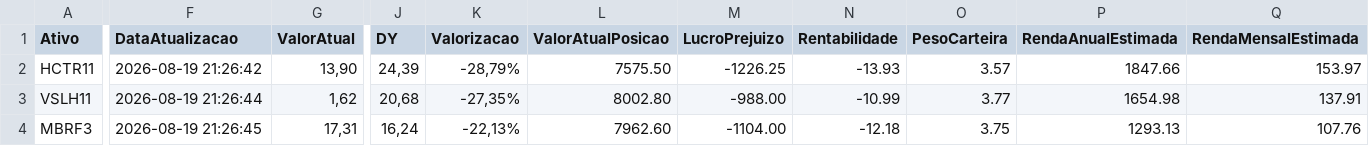
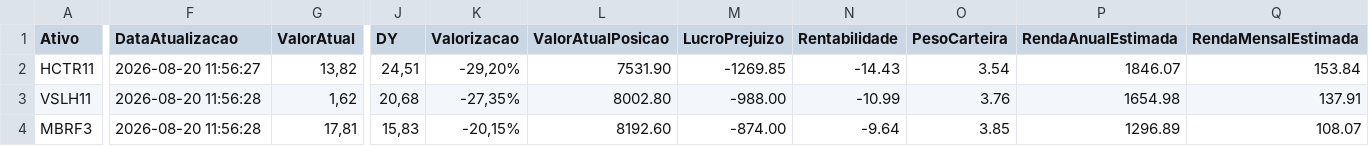
Before and after one commit to mec4tronico/FinancasOnline, a CSV file: patrimonio_consolidado.csv, drawn as a sheet; only a part is shown, gaps mark what is left out; the diff covers the shown part only; the diff names each change by its address in the sheet, - before the commit and + after, or states it on an @@ line.

Commit message:
Atualiza dados_mercados.csv

```diff
--- a/patrimonio_consolidado.csv
+++ b/patrimonio_consolidado.csv
-F2 (DataAtualizacao): 2026-08-19 21:26:42
+F2 (DataAtualizacao): 2026-08-20 11:56:27
-G2 (ValorAtual): 13,90
+G2 (ValorAtual): 13,82
-J2 (DY): 24,39
+J2 (DY): 24,51
-K2 (Valorizacao): -28,79%
+K2 (Valorizacao): -29,20%
-L2 (ValorAtualPosicao): 7575.50
+L2 (ValorAtualPosicao): 7531.90
-M2 (LucroPrejuizo): -1226.25
+M2 (LucroPrejuizo): -1269.85
-N2 (Rentabilidade): -13.93
+N2 (Rentabilidade): -14.43
-O2 (PesoCarteira): 3.57
+O2 (PesoCarteira): 3.54
-P2 (RendaAnualEstimada): 1847.66
+P2 (RendaAnualEstimada): 1846.07
-Q2 (RendaMensalEstimada): 153.97
+Q2 (RendaMensalEstimada): 153.84
-F3 (DataAtualizacao): 2026-08-19 21:26:44
+F3 (DataAtualizacao): 2026-08-20 11:56:28
-O3 (PesoCarteira): 3.77
+O3 (PesoCarteira): 3.76
-F4 (DataAtualizacao): 2026-08-19 21:26:45
+F4 (DataAtualizacao): 2026-08-20 11:56:28
-G4 (ValorAtual): 17,31
+G4 (ValorAtual): 17,81
-J4 (DY): 16,24
+J4 (DY): 15,83
-K4 (Valorizacao): -22,13%
+K4 (Valorizacao): -20,15%
-L4 (ValorAtualPosicao): 7962.60
+L4 (ValorAtualPosicao): 8192.60
-M4 (LucroPrejuizo): -1104.00
+M4 (LucroPrejuizo): -874.00
-N4 (Rentabilidade): -12.18
+N4 (Rentabilidade): -9.64
-O4 (PesoCarteira): 3.75
+O4 (PesoCarteira): 3.85
-P4 (RendaAnualEstimada): 1293.13
+P4 (RendaAnualEstimada): 1296.89
-Q4 (RendaMensalEstimada): 107.76
+Q4 (RendaMensalEstimada): 108.07
```
Also changed, not shown: 117 edited cells elsewhere in this file.
